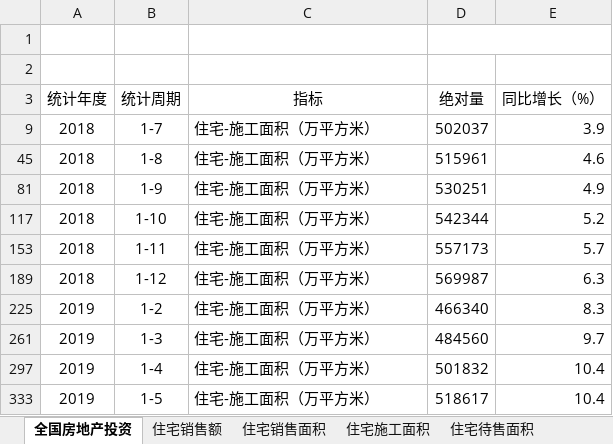
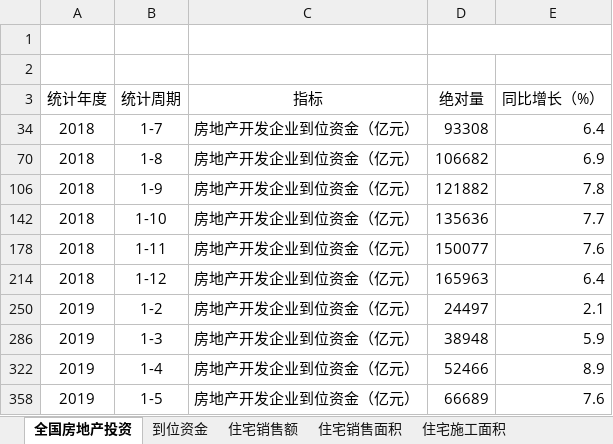
Before and after one commit to chanjarster/licai, an Excel workbook: docs/macro/real-estate/全国房地产投资-2018-2023.xlsx, sheet 全国房地产投资, drawn as a sheet; only a part is shown; values as stored, in another font and other column widths than the file's, no borders; addresses are those after the commit; the diff covers the shown part only; the diff names each change by its address in the sheet, - before the commit and + after, or states it on an @@ line.

```diff
--- a/docs/macro/real-estate/全国房地产投资-2018-2023.xlsx (sheet 全国房地产投资)
+++ b/docs/macro/real-estate/全国房地产投资-2018-2023.xlsx (sheet 全国房地产投资)
+sheet tab: 到位资金
-C34 (指标): 住宅-施工面积（万平方米）
+C34 (指标): 房地产开发企业到位资金（亿元）
-D34 (绝对量): 502037
+D34 (绝对量): 93308
-E34 (同比增长（%）): 3.9
+E34 (同比增长（%）): 6.4
-C70 (指标): 住宅-施工面积（万平方米）
+C70 (指标): 房地产开发企业到位资金（亿元）
-D70 (绝对量): 515961
+D70 (绝对量): 106682
-E70 (同比增长（%）): 4.6
+E70 (同比增长（%）): 6.9
-C106 (指标): 住宅-施工面积（万平方米）
+C106 (指标): 房地产开发企业到位资金（亿元）
-D106 (绝对量): 530251
+D106 (绝对量): 121882
-E106 (同比增长（%）): 4.9
+E106 (同比增长（%）): 7.8
-C142 (指标): 住宅-施工面积（万平方米）
+C142 (指标): 房地产开发企业到位资金（亿元）
-D142 (绝对量): 542344
+D142 (绝对量): 135636
-E142 (同比增长（%）): 5.2
+E142 (同比增长（%）): 7.7
-C178 (指标): 住宅-施工面积（万平方米）
+C178 (指标): 房地产开发企业到位资金（亿元）
-D178 (绝对量): 557173
+D178 (绝对量): 150077
-E178 (同比增长（%）): 5.7
+E178 (同比增长（%）): 7.6
-C214 (指标): 住宅-施工面积（万平方米）
+C214 (指标): 房地产开发企业到位资金（亿元）
-D214 (绝对量): 569987
+D214 (绝对量): 165963
-E214 (同比增长（%）): 6.3
+E214 (同比增长（%）): 6.4
-C250 (指标): 住宅-施工面积（万平方米）
+C250 (指标): 房地产开发企业到位资金（亿元）
-D250 (绝对量): 466340
+D250 (绝对量): 24497
-E250 (同比增长（%）): 8.3
+E250 (同比增长（%）): 2.1
-C286 (指标): 住宅-施工面积（万平方米）
+C286 (指标): 房地产开发企业到位资金（亿元）
-D286 (绝对量): 484560
+D286 (绝对量): 38948
-E286 (同比增长（%）): 9.7
+E286 (同比增长（%）): 5.9
-C322 (指标): 住宅-施工面积（万平方米）
+C322 (指标): 房地产开发企业到位资金（亿元）
-D322 (绝对量): 501832
+D322 (绝对量): 52466
-E322 (同比增长（%）): 10.4
+E322 (同比增长（%）): 8.9
-C358 (指标): 住宅-施工面积（万平方米）
+C358 (指标): 房地产开发企业到位资金（亿元）
-D358 (绝对量): 518617
+D358 (绝对量): 66689
-E358 (同比增长（%）): 10.4
+E358 (同比增长（%）): 7.6
```
Also changed, not shown: 123 edited cells elsewhere in this sheet, charts or pictures, 10 other files.
